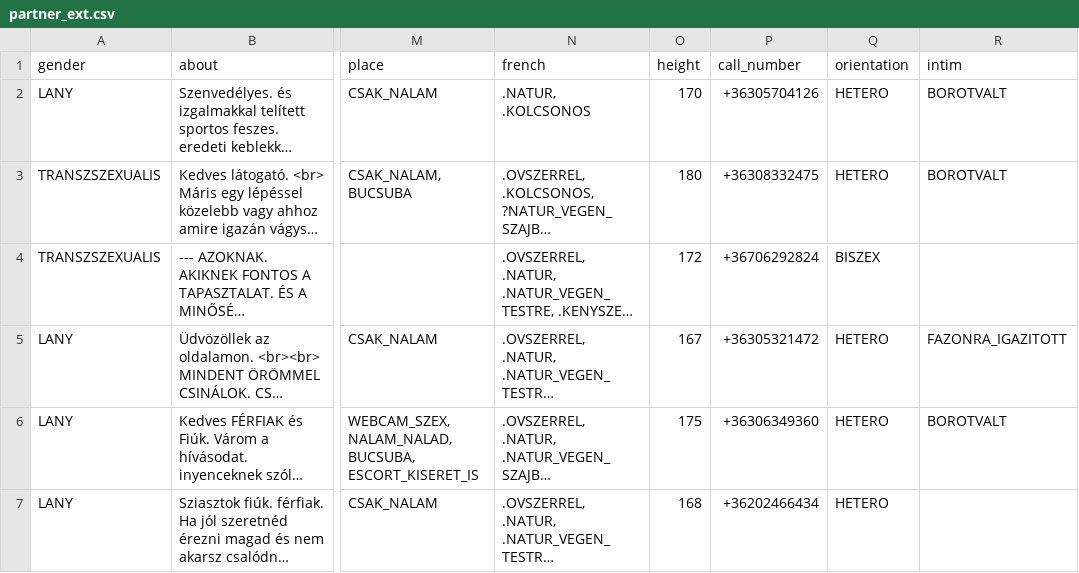
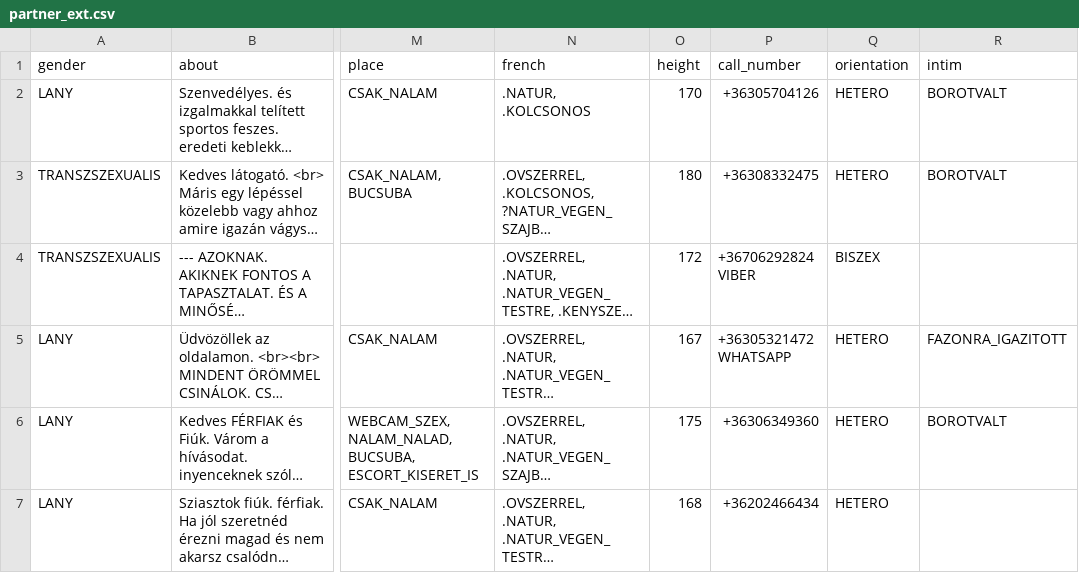
Before and after one commit to worldquake/detox, a CSV file: szexpartnerek/src/main/resources/static/szexpartnerek/example/partner_ext.csv, drawn as a sheet; only a part is shown, gaps mark what is left out; long unchanged cells end in …; the diff names each change by its address in the sheet, - before the commit and + after, or states it on an @@ line.

```diff
--- a/szexpartnerek/src/main/resources/static/szexpartnerek/example/partner_ext.csv
+++ b/szexpartnerek/src/main/resources/static/szexpartnerek/example/partner_ext.csv
-P4 (call_number): +36706292824
+P4 (call_number): +36706292824 VIBER
-P5 (call_number): +36305321472
+P5 (call_number): +36305321472 WHATSAPP
```
Also changed, not shown: szexpartnerek/src/main/resources/static/szexpartnerek/example/partner_ext_view.csv, 8 other files.
